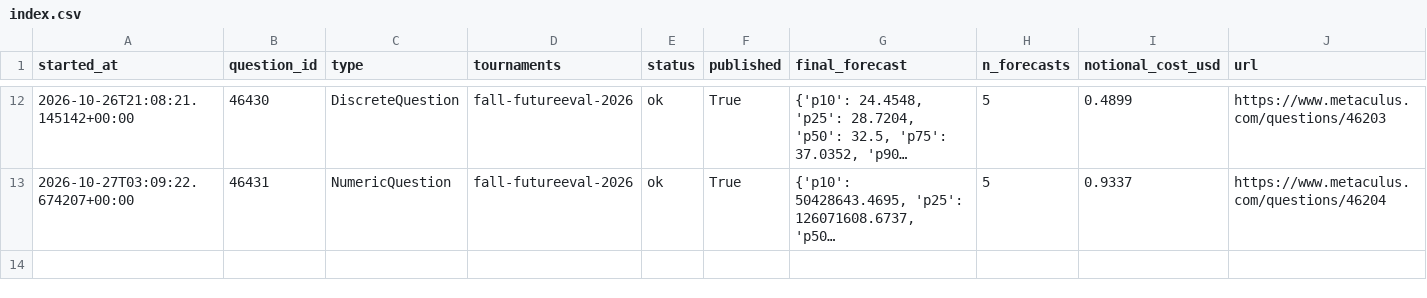
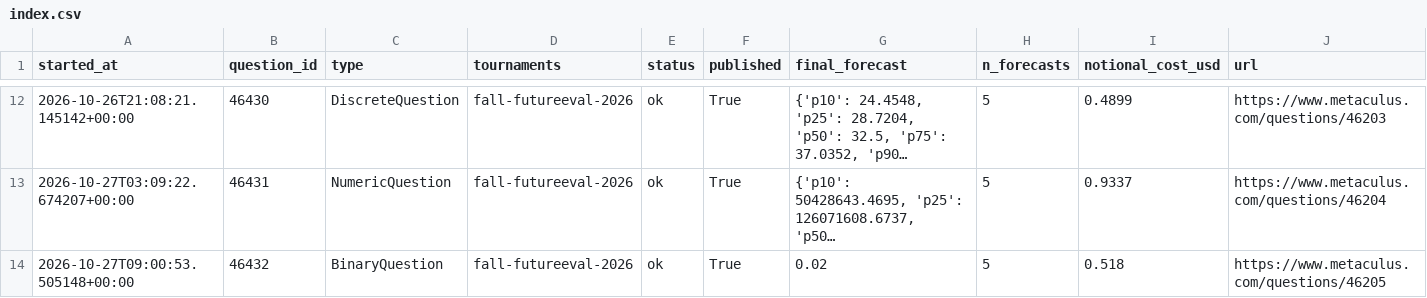
Before and after one commit to foggysteam/metaculus-bot, a CSV file: forecast_logs/index.csv, drawn as a sheet; only a part is shown, gaps mark what is left out; long unchanged cells end in …; the diff names each change by its address in the sheet, - before the commit and + after, or states it on an @@ line.

Commit message:
Forecast logs 2026-10-27T09:03Z

```diff
--- a/forecast_logs/index.csv
+++ b/forecast_logs/index.csv
+row 14: 2026-10-27T09:00:53.505148+00:00 | 46432 | BinaryQuestion | fall-futureeval-2026 | ok | True | 0.02 | 5 | 0.518 | https://www.metaculus.com/questions/46205
```
Also changed, not shown: 1 other file.
